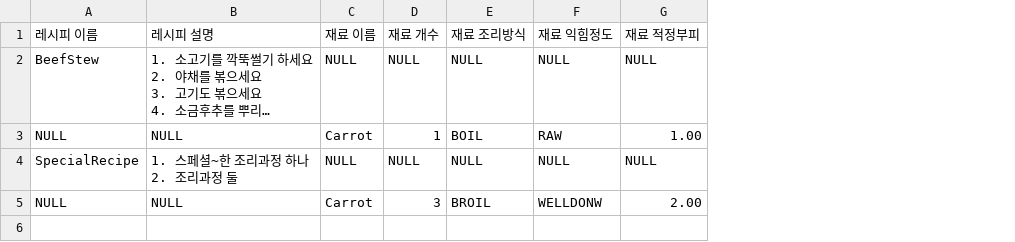
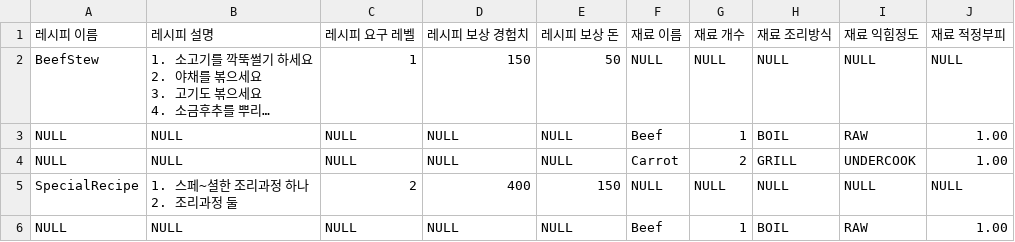
Before and after one commit to KGA-FOUR-GUYS/Real-Camping-VR, a CSV file: Assets/Resources/CSVs/RecipeCSV.csv, drawn as a sheet; long unchanged cells end in …; addresses are those after the commit; ↵ is a line break in a cell; the diff names each change by its address in the sheet, - before the commit and + after, or states it on an @@ line.

Commit message:
[Update] CSVtoSO 수정 - RecipeSO 컬럼 추가
- RecipeSO에 컬럼 추가
  1. RequiredLevel : 요구레벨
  2. RewardExp : 보상 경험치
  3. RewardMoney : 보상 돈

  정상작동하는 것 확인.
[done]

```diff
--- a/Assets/Resources/CSVs/RecipeCSV.csv
+++ b/Assets/Resources/CSVs/RecipeCSV.csv
+column C, rows 1-3: 레시피 요구 레벨 | 1 | NULL; rows 5-6: 2 | NULL
+column D, rows 1-3: 레시피 보상 경험치 | 150 | NULL; rows 5-6: 400 | NULL
+column E, rows 1-3: 레시피 보상 돈 | 50 | NULL; rows 5-6: 150 | NULL
-F3: Carrot
+F3: Beef
+row 4: NULL | NULL | NULL | NULL | NULL | Carrot | 2 | GRILL | UNDERCOOK | 1.00
-B5: 1. 스페셜~한 조리과정 하나 ↵ 2. 조리과정 둘
+B5: 1. 스페~셜한 조리과정 하나 ↵ 2. 조리과정 둘
-F6: Carrot
+F6: Beef
-G6: 3
+G6: 1
-H6: BROIL
+H6: BOIL
-I6: WELLDONW
+I6: RAW
-J6: 2.00
+J6: 1.00
```
Also changed, not shown: Assets/Resources/CSVs/IngredientCSV.csv, 7 other files.
